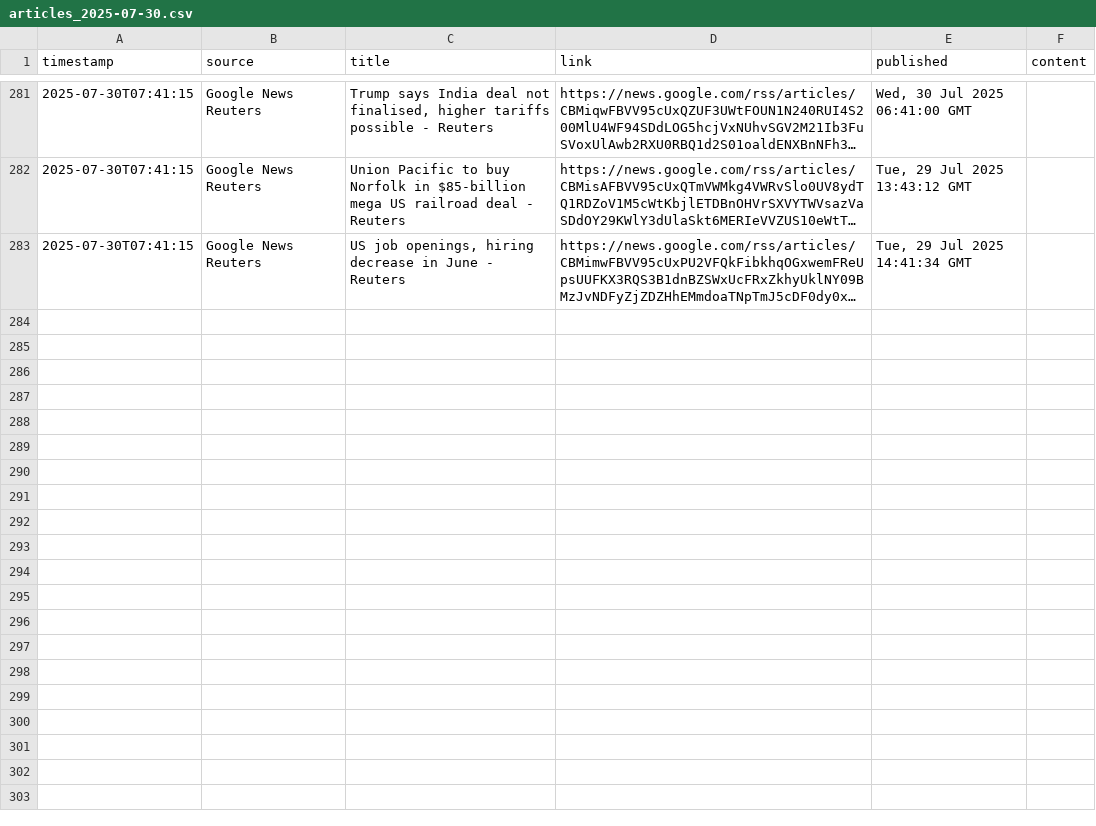
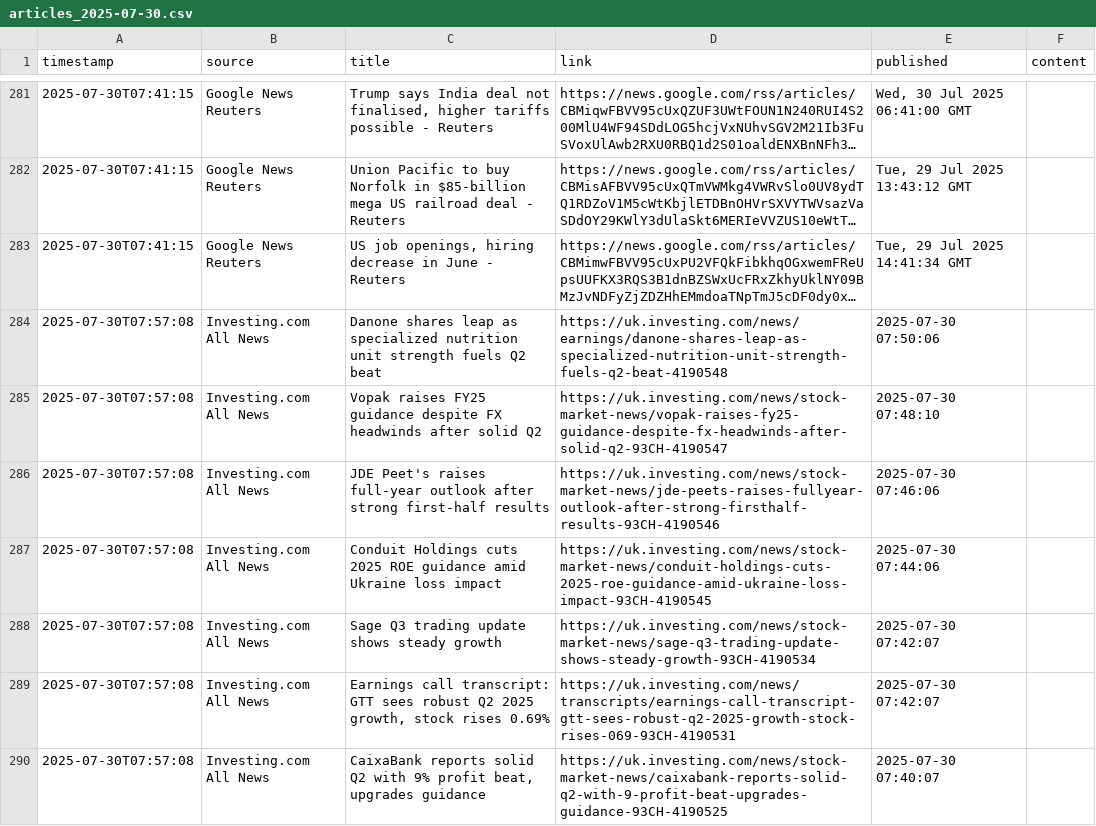
Before and after one commit to dr-macro/catalyst, a CSV file: data/articles_2025-07-30.csv, drawn as a sheet; only a part is shown, gaps mark what is left out; long unchanged cells end in …; the diff covers the shown part only; the diff names each change by its address in the sheet, - before the commit and + after, or states it on an @@ line.

```diff
--- a/data/articles_2025-07-30.csv
+++ b/data/articles_2025-07-30.csv
+row 284: 2025-07-30T07:57:08 | Investing.com All News | Danone shares leap as specialized nutrition unit strength fuels Q2 beat | https://uk.investing.com/news/earnings/danone-shares-leap-as-specialized-nutrition-unit-strength-fuels-q2-beat-4190548 | 2025-07-30 07:50:06
+row 285: 2025-07-30T07:57:08 | Investing.com All News | Vopak raises FY25 guidance despite FX headwinds after solid Q2 | https://uk.investing.com/news/stock-market-news/vopak-raises-fy25-guidance-despite-fx-headwinds-after-solid-q2-93CH-4190547 | 2025-07-30 07:48:10
+row 286: 2025-07-30T07:57:08 | Investing.com All News | JDE Peet's raises full-year outlook after strong first-half results | https://uk.investing.com/news/stock-market-news/jde-peets-raises-fullyear-outlook-after-strong-firsthalf-results-93CH-4190546 | 2025-07-30 07:46:06
+row 287: 2025-07-30T07:57:08 | Investing.com All News | Conduit Holdings cuts 2025 ROE guidance amid Ukraine loss impact | https://uk.investing.com/news/stock-market-news/conduit-holdings-cuts-2025-roe-guidance-amid-ukraine-loss-impact-93CH-4190545 | 2025-07-30 07:44:06
+row 288: 2025-07-30T07:57:08 | Investing.com All News | Sage Q3 trading update shows steady growth | https://uk.investing.com/news/stock-market-news/sage-q3-trading-update-shows-steady-growth-93CH-4190534 | 2025-07-30 07:42:07
+row 289: 2025-07-30T07:57:08 | Investing.com All News | Earnings call transcript: GTT sees robust Q2 2025 growth, stock rises 0.69% | https://uk.investing.com/news/transcripts/earnings-call-transcript-gtt-sees-robust-q2-2025-growth-stock-rises-069-93CH-4190531 | 2025-07-30 07:42:07
+row 290: 2025-07-30T07:57:08 | Investing.com All News | CaixaBank reports solid Q2 with 9% profit beat, upgrades guidance | https://uk.investing.com/news/stock-market-news/caixabank-reports-solid-q2-with-9-profit-beat-upgrades-guidance-93CH-4190525 | 2025-07-30 07:40:07
```
Also changed, not shown: 7 added rows elsewhere in this file.
